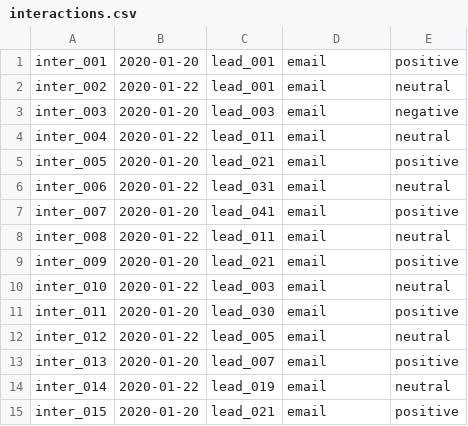
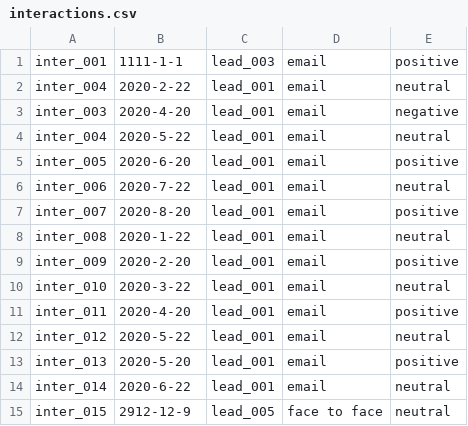
Before and after one commit to momoclouq/Final_Project, a CSV file: interactions.csv, drawn as a sheet; only a part is shown; the diff covers the shown part only.

```diff
--- a/interactions.csv
+++ b/interactions.csv
@@ -1,15 +1,15 @@
-inter_001,2020-01-20,lead_001,email,positive
-inter_002,2020-01-22,lead_001,email,neutral
-inter_003,2020-01-20,lead_003,email,negative
-inter_004,2020-01-22,lead_011,email,neutral
-inter_005,2020-01-20,lead_021,email,positive
-inter_006,2020-01-22,lead_031,email,neutral
-inter_007,2020-01-20,lead_041,email,positive
-inter_008,2020-01-22,lead_011,email,neutral
-inter_009,2020-01-20,lead_021,email,positive
-inter_010,2020-01-22,lead_003,email,neutral
-inter_011,2020-01-20,lead_030,email,positive
-inter_012,2020-01-22,lead_005,email,neutral
-inter_013,2020-01-20,lead_007,email,positive
-inter_014,2020-01-22,lead_019,email,neutral
-inter_015,2020-01-20,lead_021,email,positive
+inter_001,1111-1-1,lead_003,email,positive
+inter_004,2020-2-22,lead_001,email,neutral
+inter_003,2020-4-20,lead_001,email,negative
+inter_004,2020-5-22,lead_001,email,neutral
+inter_005,2020-6-20,lead_001,email,positive
+inter_006,2020-7-22,lead_001,email,neutral
+inter_007,2020-8-20,lead_001,email,positive
+inter_008,2020-1-22,lead_001,email,neutral
+inter_009,2020-2-20,lead_001,email,positive
+inter_010,2020-3-22,lead_001,email,neutral
+inter_011,2020-4-20,lead_001,email,positive
+inter_012,2020-5-22,lead_001,email,neutral
+inter_013,2020-5-20,lead_001,email,positive
+inter_014,2020-6-22,lead_001,email,neutral
+inter_015,2912-12-9,lead_005,face to face,neutral
```
Also changed, not shown: 15 edited cells elsewhere in this file, leads.csv, 20 other files.
